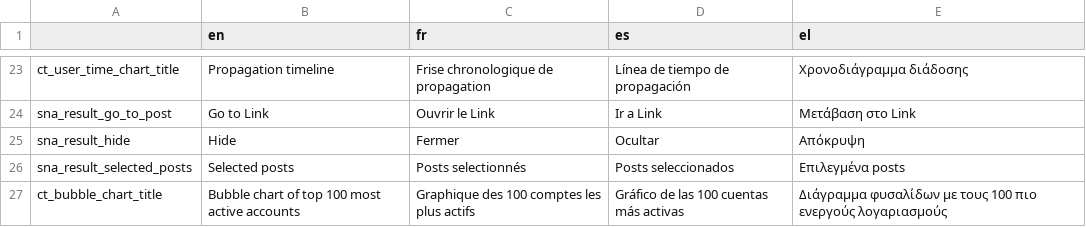
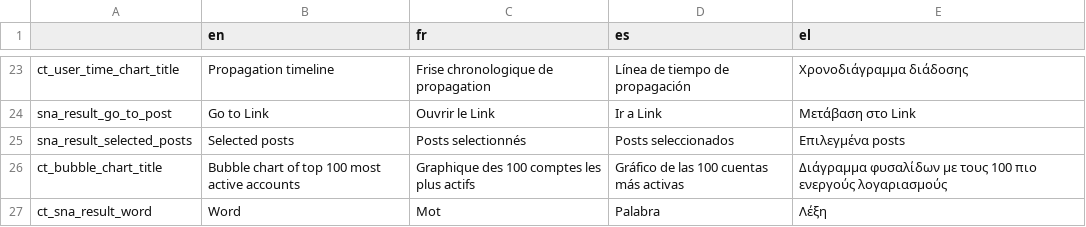
Before and after one commit to AFP-Medialab/TSNA-Translations, a TSV file: components/NavItems/tools/CrowdTangle.tsv, drawn as a sheet; only a part is shown, gaps mark what is left out; the shorter side is filled out with more unchanged rows; the diff names each change by its address in the sheet, - before the commit and + after, or states it on an @@ line.

```diff
--- a/components/NavItems/tools/CrowdTangle.tsv
+++ b/components/NavItems/tools/CrowdTangle.tsv
-row 25: sna_result_hide | Hide | Fermer | Ocultar | Απόκρυψη
```
Also changed, not shown: components/NavItems/tools/SNA.tsv, components/NavItems/tools/TwitterSna.tsv.
